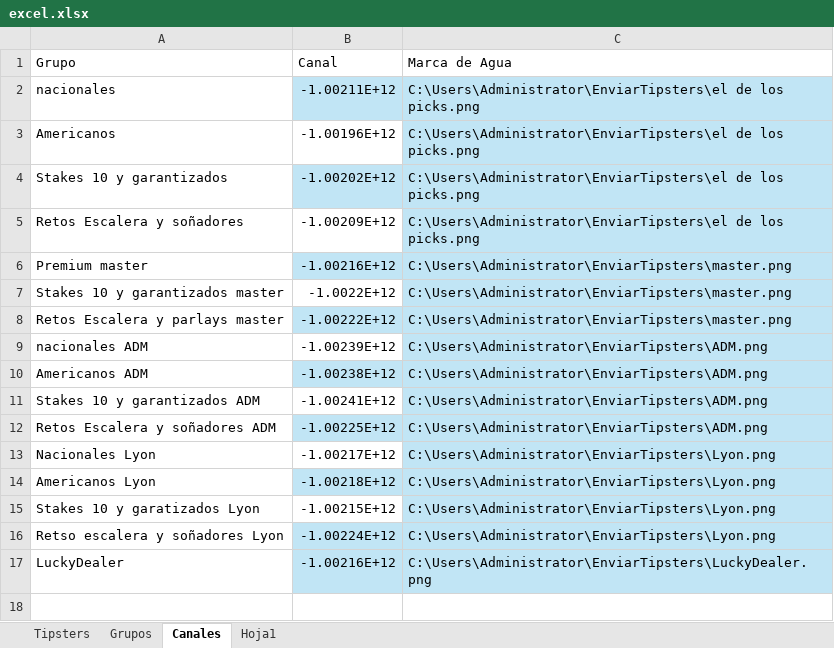
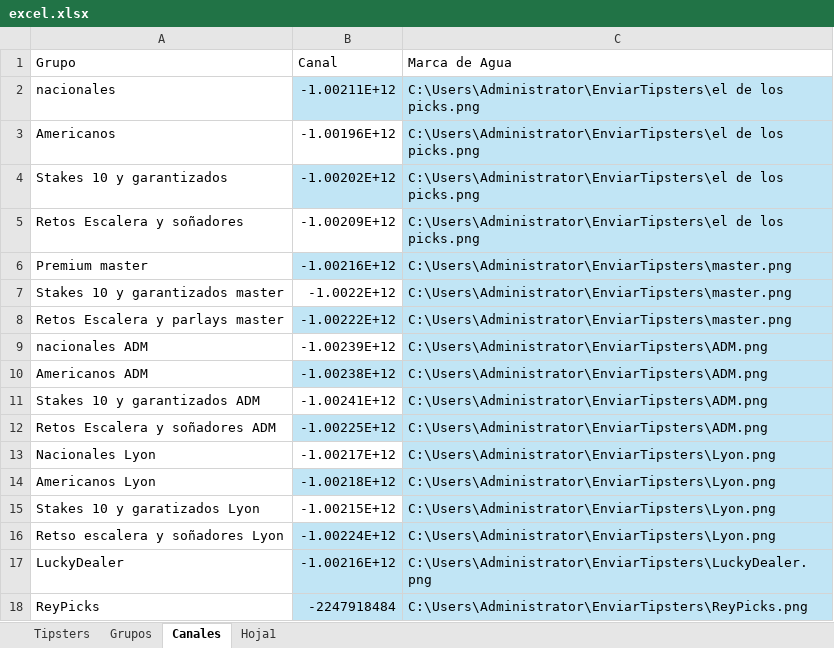
Before and after one commit to Askeladd369/EnviarTipsters, an Excel workbook: excel.xlsx, sheet Canales, drawn as a sheet; values as stored, in another font and other column widths than the file's, no borders; table styles not drawn; the diff names each change by its address in the sheet, - before the commit and + after, or states it on an @@ line.

```diff
--- a/excel.xlsx (sheet Canales)
+++ b/excel.xlsx (sheet Canales)
+row 18: ReyPicks | -2247918484 | C:\Users\Administrator\EnviarTipsters\ReyPicks.png
```
Also changed, not shown: sheet Hoja1, sheet Grupos, 1 other file.
